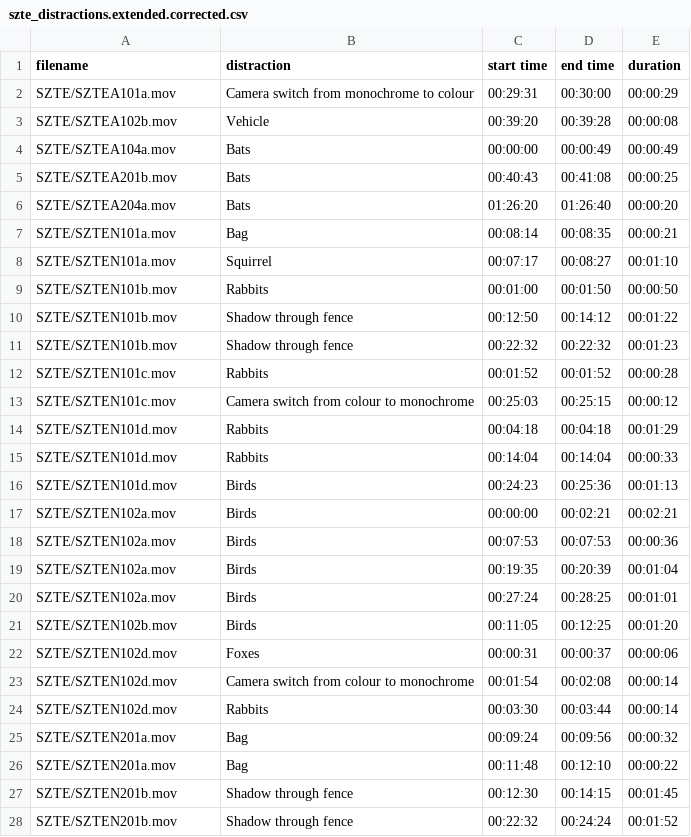
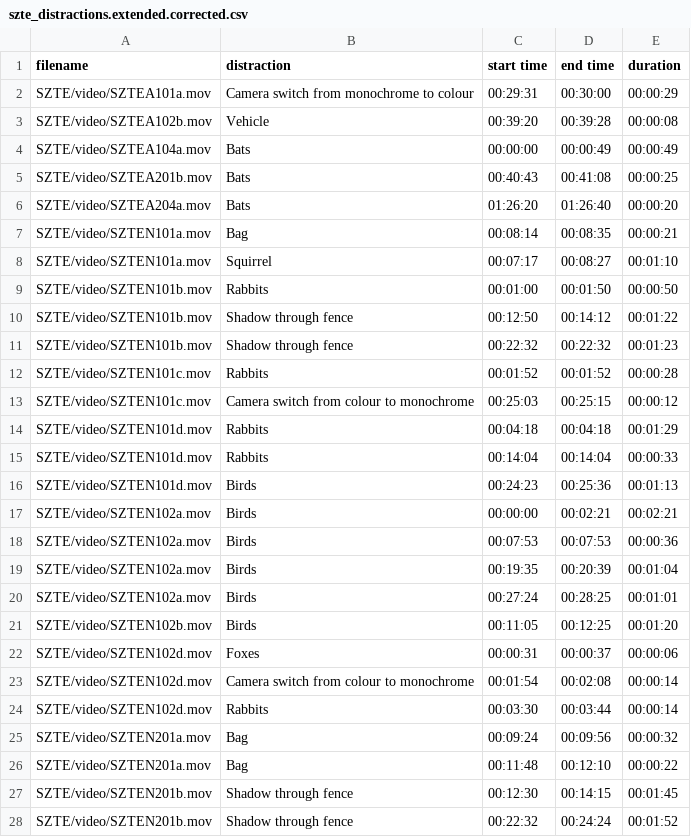
Before and after one commit to schallerala/unifr-master-ilids-alarms, a CSV file: data/handcrafted-metadata/szte_distractions.extended.corrected.csv, drawn as a sheet; only a part is shown; the diff covers the shown part only.

```diff
--- a/data/handcrafted-metadata/szte_distractions.extended.corrected.csv
+++ b/data/handcrafted-metadata/szte_distractions.extended.corrected.csv
@@ -1,28 +1,28 @@
 filename,distraction,start time,end time,duration
-SZTE/SZTEA101a.mov,Camera switch from monochrome to colour,00:29:31,00:30:00,00:00:29
-SZTE/SZTEA102b.mov,Vehicle,00:39:20,00:39:28,00:00:08
-SZTE/SZTEA104a.mov,Bats,00:00:00,00:00:49,00:00:49
-SZTE/SZTEA201b.mov,Bats,00:40:43,00:41:08,00:00:25
-SZTE/SZTEA204a.mov,Bats,01:26:20,01:26:40,00:00:20
-SZTE/SZTEN101a.mov,Bag,00:08:14,00:08:35,00:00:21
-SZTE/SZTEN101a.mov,Squirrel,00:07:17,00:08:27,00:01:10
-SZTE/SZTEN101b.mov,Rabbits,00:01:00,00:01:50,00:00:50
-SZTE/SZTEN101b.mov,Shadow through fence,00:12:50,00:14:12,00:01:22
-SZTE/SZTEN101b.mov,Shadow through fence,00:22:32,00:22:32,00:01:23
-SZTE/SZTEN101c.mov,Rabbits,00:01:52,00:01:52,00:00:28
-SZTE/SZTEN101c.mov,Camera switch from colour to monochrome,00:25:03,00:25:15,00:00:12
-SZTE/SZTEN101d.mov,Rabbits,00:04:18,00:04:18,00:01:29
-SZTE/SZTEN101d.mov,Rabbits,00:14:04,00:14:04,00:00:33
-SZTE/SZTEN101d.mov,Birds,00:24:23,00:25:36,00:01:13
-SZTE/SZTEN102a.mov,Birds,00:00:00,00:02:21,00:02:21
-SZTE/SZTEN102a.mov,Birds,00:07:53,00:07:53,00:00:36
-SZTE/SZTEN102a.mov,Birds,00:19:35,00:20:39,00:01:04
-SZTE/SZTEN102a.mov,Birds,00:27:24,00:28:25,00:01:01
-SZTE/SZTEN102b.mov,Birds,00:11:05,00:12:25,00:01:20
-SZTE/SZTEN102d.mov,Foxes,00:00:31,00:00:37,00:00:06
-SZTE/SZTEN102d.mov,Camera switch from colour to monochrome,00:01:54,00:02:08,00:00:14
-SZTE/SZTEN102d.mov,Rabbits,00:03:30,00:03:44,00:00:14
-SZTE/SZTEN201a.mov,Bag,00:09:24,00:09:56,00:00:32
-SZTE/SZTEN201a.mov,Bag,00:11:48,00:12:10,00:00:22
-SZTE/SZTEN201b.mov,Shadow through fence,00:12:30,00:14:15,00:01:45
-SZTE/SZTEN201b.mov,Shadow through fence,00:22:32,00:24:24,00:01:52
+SZTE/video/SZTEA101a.mov,Camera switch from monochrome to colour,00:29:31,00:30:00,00:00:29
+SZTE/video/SZTEA102b.mov,Vehicle,00:39:20,00:39:28,00:00:08
+SZTE/video/SZTEA104a.mov,Bats,00:00:00,00:00:49,00:00:49
+SZTE/video/SZTEA201b.mov,Bats,00:40:43,00:41:08,00:00:25
+SZTE/video/SZTEA204a.mov,Bats,01:26:20,01:26:40,00:00:20
+SZTE/video/SZTEN101a.mov,Bag,00:08:14,00:08:35,00:00:21
+SZTE/video/SZTEN101a.mov,Squirrel,00:07:17,00:08:27,00:01:10
+SZTE/video/SZTEN101b.mov,Rabbits,00:01:00,00:01:50,00:00:50
+SZTE/video/SZTEN101b.mov,Shadow through fence,00:12:50,00:14:12,00:01:22
+SZTE/video/SZTEN101b.mov,Shadow through fence,00:22:32,00:22:32,00:01:23
+SZTE/video/SZTEN101c.mov,Rabbits,00:01:52,00:01:52,00:00:28
+SZTE/video/SZTEN101c.mov,Camera switch from colour to monochrome,00:25:03,00:25:15,00:00:12
+SZTE/video/SZTEN101d.mov,Rabbits,00:04:18,00:04:18,00:01:29
+SZTE/video/SZTEN101d.mov,Rabbits,00:14:04,00:14:04,00:00:33
+SZTE/video/SZTEN101d.mov,Birds,00:24:23,00:25:36,00:01:13
+SZTE/video/SZTEN102a.mov,Birds,00:00:00,00:02:21,00:02:21
+SZTE/video/SZTEN102a.mov,Birds,00:07:53,00:07:53,00:00:36
+SZTE/video/SZTEN102a.mov,Birds,00:19:35,00:20:39,00:01:04
+SZTE/video/SZTEN102a.mov,Birds,00:27:24,00:28:25,00:01:01
+SZTE/video/SZTEN102b.mov,Birds,00:11:05,00:12:25,00:01:20
+SZTE/video/SZTEN102d.mov,Foxes,00:00:31,00:00:37,00:00:06
+SZTE/video/SZTEN102d.mov,Camera switch from colour to monochrome,00:01:54,00:02:08,00:00:14
+SZTE/video/SZTEN102d.mov,Rabbits,00:03:30,00:03:44,00:00:14
+SZTE/video/SZTEN201a.mov,Bag,00:09:24,00:09:56,00:00:32
+SZTE/video/SZTEN201a.mov,Bag,00:11:48,00:12:10,00:00:22
+SZTE/video/SZTEN201b.mov,Shadow through fence,00:12:30,00:14:15,00:01:45
+SZTE/video/SZTEN201b.mov,Shadow through fence,00:22:32,00:24:24,00:01:52
```
Also changed, not shown: 8 edited cells elsewhere in this file, 6 other files.
